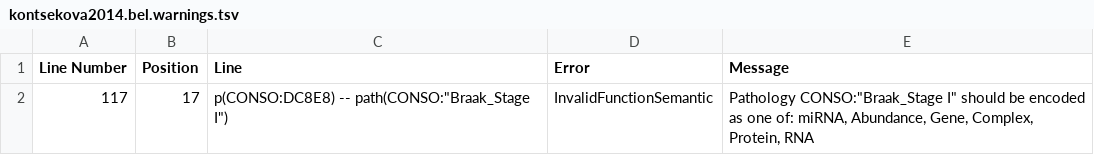
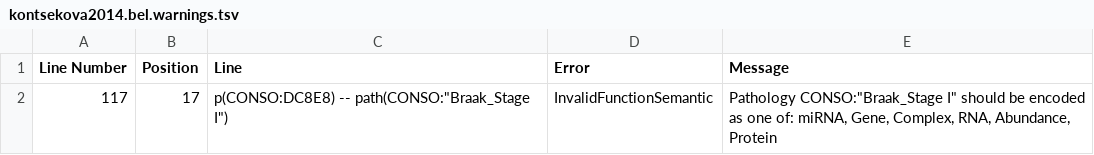
Before and after one commit to pharmacome/conib, a TSV file: conib/immunotherapy/kontsekova2014.bel.warnings.tsv, drawn as a sheet.

```diff
--- a/conib/immunotherapy/kontsekova2014.bel.warnings.tsv
+++ b/conib/immunotherapy/kontsekova2014.bel.warnings.tsv
@@ -1,2 +1,2 @@
 Line Number	Position	Line	Error	Message
-117	17	"p(CONSO:DC8E8) -- path(CONSO:""Braak_Stage I"")"	InvalidFunctionSemantic	"Pathology CONSO:""Braak_Stage I"" should be encoded as one of: miRNA, Abundance, Gene, Complex, Protein, RNA"
+117	17	"p(CONSO:DC8E8) -- path(CONSO:""Braak_Stage I"")"	InvalidFunctionSemantic	"Pathology CONSO:""Braak_Stage I"" should be encoded as one of: miRNA, Gene, Complex, RNA, Abundance, Protein"
```
Also changed, not shown: conib/_cache.bel.summary.tsv, conib/_cache.bel.warnings.tsv, 3 other files.
